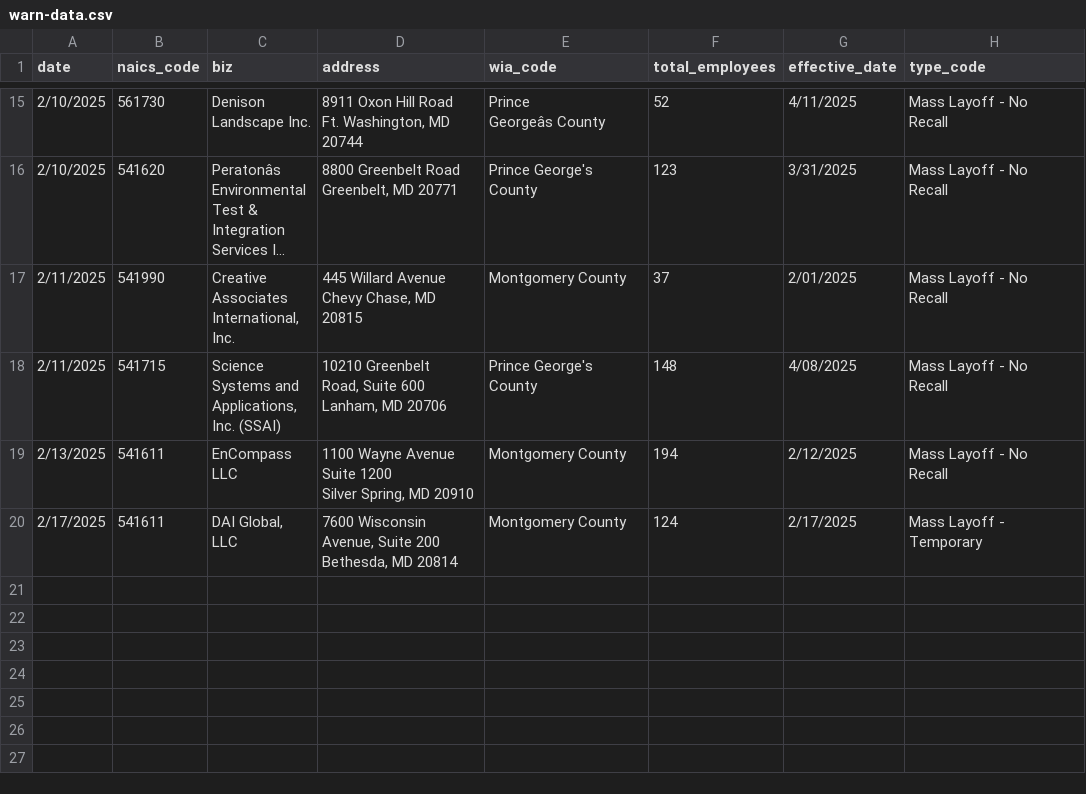
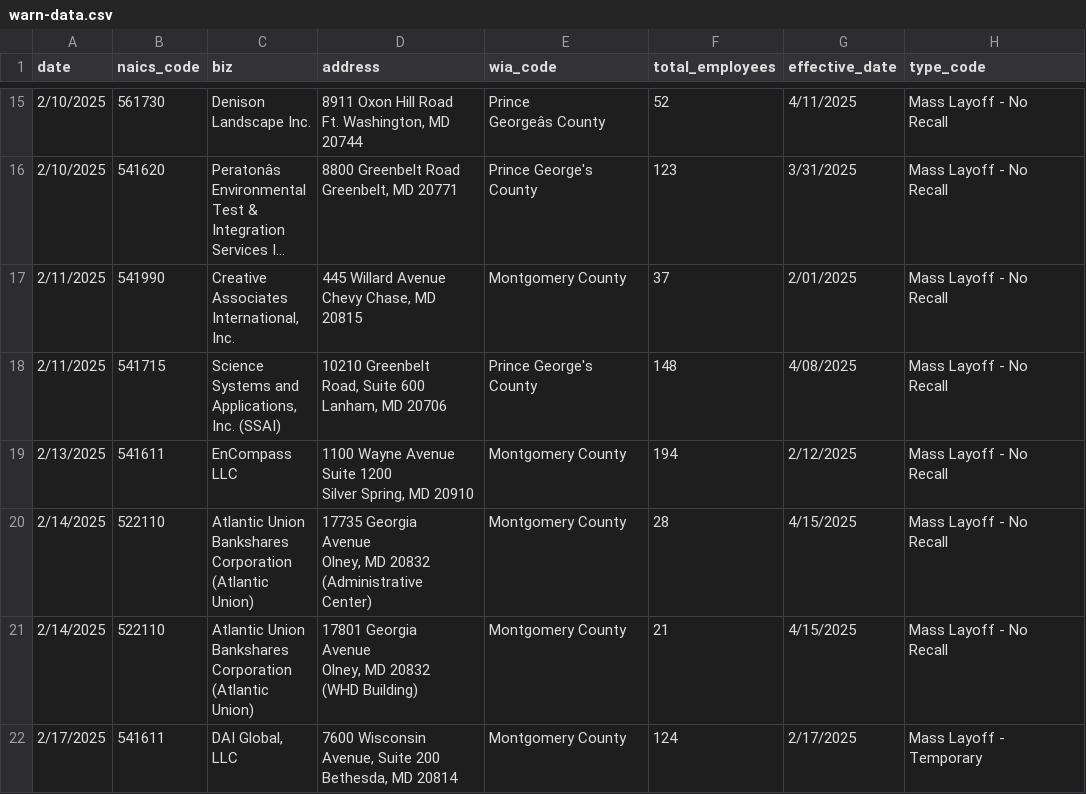
Before and after one commit to aadittambe/first-nicar-github-scraper, a CSV file: warn-data.csv, drawn as a sheet; only a part is shown, gaps mark what is left out; long unchanged cells end in …; ↵ is a line break in a cell; the diff names each change by its address in the sheet, - before the commit and + after, or states it on an @@ line.

```diff
--- a/warn-data.csv
+++ b/warn-data.csv
+row 20: 2/14/2025 | 522110 | Atlantic Union ↵ Bankshares ↵ Corporation ↵ (Atlantic ↵ Union) | 17735 Georgia ↵ Avenue ↵ Olney, MD 20832 ↵ (Administrative ↵ Center) | Montgomery County | 28 | 4/15/2025 | Mass Layoff - No ↵ Recall
+row 21: 2/14/2025 | 522110 | Atlantic Union ↵ Bankshares ↵ Corporation ↵ (Atlantic ↵ Union) | 17801 Georgia ↵ Avenue ↵ Olney, MD 20832 ↵ (WHD Building) | Montgomery County | 21 | 4/15/2025 | Mass Layoff - No ↵ Recall
```
